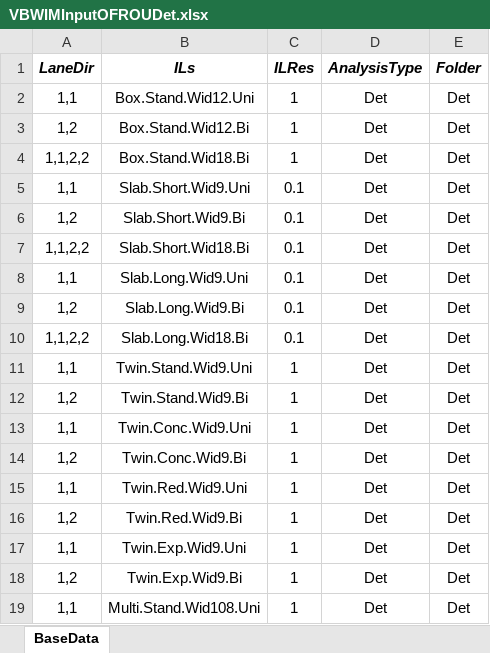
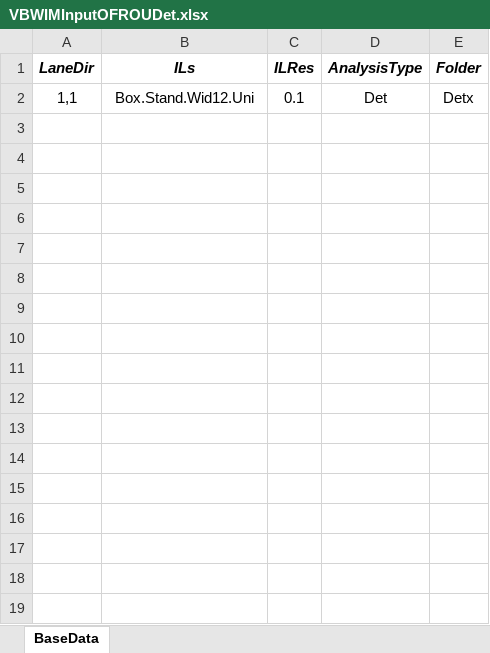
Before and after one commit to msjaarda/VirtualBridge2, an Excel workbook: Input/VBWIMInputOFROUDet.xlsx, sheet BaseData, drawn as a sheet; values as stored, in another font and other column widths than the file's, no borders; removed rows and columns are numbered as before the commit, all else as after; the diff names each change by its address in the sheet, - before the commit and + after, or states it on an @@ line.

```diff
--- a/Input/VBWIMInputOFROUDet.xlsx (sheet BaseData)
+++ b/Input/VBWIMInputOFROUDet.xlsx (sheet BaseData)
-row 2: 1,1 | Box.Stand.Wid12.Uni | 1 | Det | Det
-row 3: 1,2 | Box.Stand.Wid12.Bi | 1 | Det | Det
-row 4: 1,1,2,2 | Box.Stand.Wid18.Bi | 1 | Det | Det
-row 5: 1,1 | Slab.Short.Wid9.Uni | 0.1 | Det | Det
-row 6: 1,2 | Slab.Short.Wid9.Bi | 0.1 | Det | Det
-row 7: 1,1,2,2 | Slab.Short.Wid18.Bi | 0.1 | Det | Det
-B2 (ILs): Slab.Long.Wid9.Uni
+B2 (ILs): Box.Stand.Wid12.Uni
-E2 (Folder): Det
+E2 (Folder): Detx
-row 9: 1,2 | Slab.Long.Wid9.Bi | 0.1 | Det | Det
-row 10: 1,1,2,2 | Slab.Long.Wid18.Bi | 0.1 | Det | Det
-row 11: 1,1 | Twin.Stand.Wid9.Uni | 1 | Det | Det
-row 12: 1,2 | Twin.Stand.Wid9.Bi | 1 | Det | Det
-row 13: 1,1 | Twin.Conc.Wid9.Uni | 1 | Det | Det
-row 14: 1,2 | Twin.Conc.Wid9.Bi | 1 | Det | Det
-row 15: 1,1 | Twin.Red.Wid9.Uni | 1 | Det | Det
-row 16: 1,2 | Twin.Red.Wid9.Bi | 1 | Det | Det
-row 17: 1,1 | Twin.Exp.Wid9.Uni | 1 | Det | Det
-row 18: 1,2 | Twin.Exp.Wid9.Bi | 1 | Det | Det
-row 19: 1,1 | Multi.Stand.Wid108.Uni | 1 | Det | Det
```
Also changed, not shown: formulas that keep their value, Input/VBSimInputPDx.xlsx, 13 other files.
